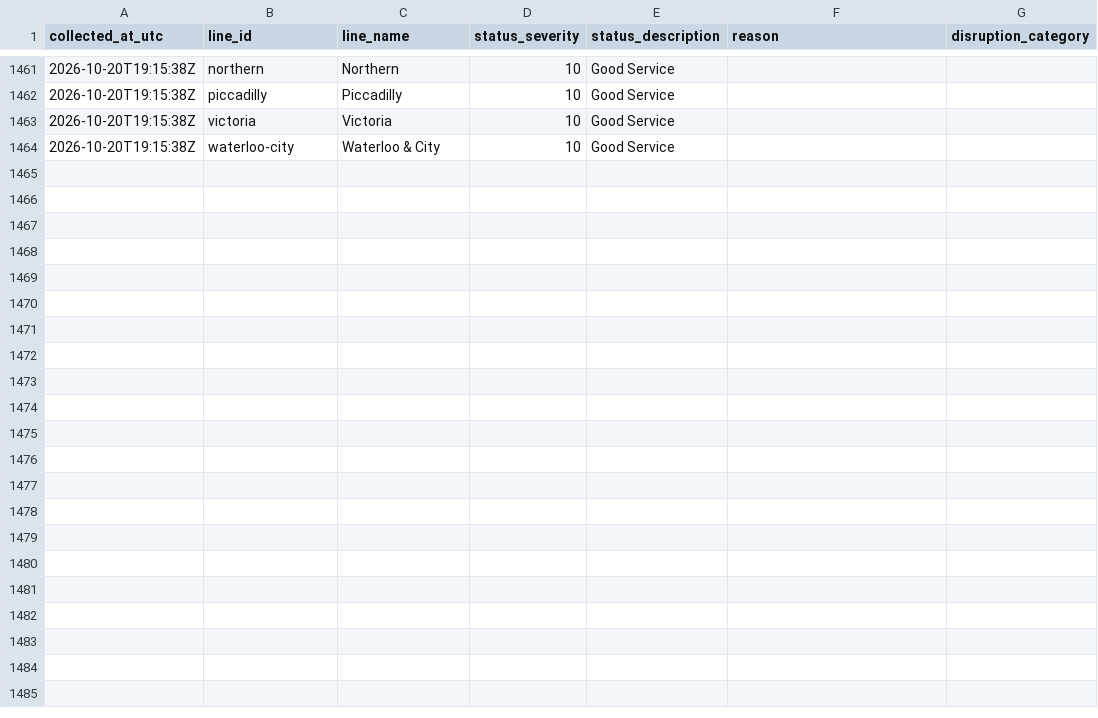
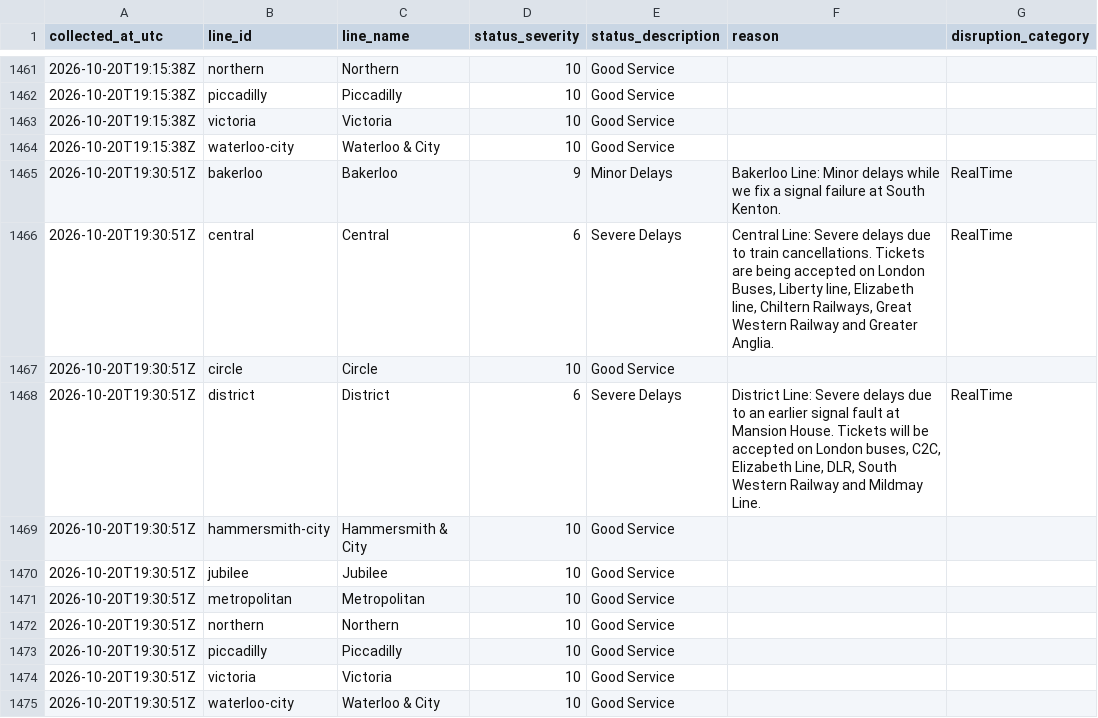
Before and after one commit to AJC-mdx/tfl-delay-analytics, a CSV file: data/tfl_live_status.csv, drawn as a sheet; only a part is shown, gaps mark what is left out.

```diff
--- a/data/tfl_live_status.csv
+++ b/data/tfl_live_status.csv
@@ -1464 +1464,12 @@ collected_at_utc,line_id,line_name,status_severity,status_description,reason,dis
 2026-10-20T19:15:38Z,waterloo-city,Waterloo & City,10,Good Service,,
+2026-10-20T19:30:51Z,bakerloo,Bakerloo,9,Minor Delays,Bakerloo Line: Minor delays while we fix a signal failure at South Kenton.,RealTime
+2026-10-20T19:30:51Z,central,Central,6,Severe Delays,"Central Line: Severe delays due to train cancellations. Tickets are being accepted on London Buses, Liberty line, Elizabeth line, Chiltern Railways, Great Western Railway and Greater Anglia.",RealTime
+2026-10-20T19:30:51Z,circle,Circle,10,Good Service,,
+2026-10-20T19:30:51Z,district,District,6,Severe Delays,"District Line: Severe delays due to an earlier signal fault at Mansion House. Tickets will be accepted on London buses, C2C, Elizabeth Line, DLR, South Western Railway and Mildmay Line.",RealTime
+2026-10-20T19:30:51Z,hammersmith-city,Hammersmith & City,10,Good Service,,
+2026-10-20T19:30:51Z,jubilee,Jubilee,10,Good Service,,
+2026-10-20T19:30:51Z,metropolitan,Metropolitan,10,Good Service,,
+2026-10-20T19:30:51Z,northern,Northern,10,Good Service,,
+2026-10-20T19:30:51Z,piccadilly,Piccadilly,10,Good Service,,
+2026-10-20T19:30:51Z,victoria,Victoria,10,Good Service,,
+2026-10-20T19:30:51Z,waterloo-city,Waterloo & City,10,Good Service,,
```
